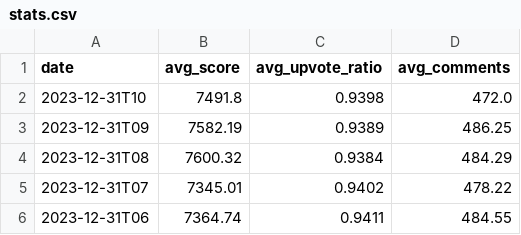
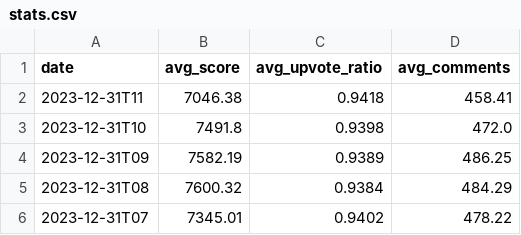
Before and after one commit to DataGrazr/RedditPosts, a CSV file: data/stats.csv, drawn as a sheet; only a part is shown; the shorter side is filled out with more unchanged rows; the diff names each change by its address in the sheet, - before the commit and + after, or states it on an @@ line.

Commit message:
data: Updates for 2023-12-31T11

```diff
--- a/data/stats.csv
+++ b/data/stats.csv
+row 2: 2023-12-31T11 | 7046.38 | 0.9418 | 458.41
```
Also changed, not shown: 16 other files.
